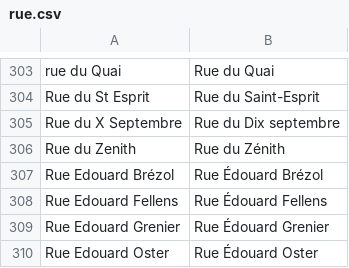
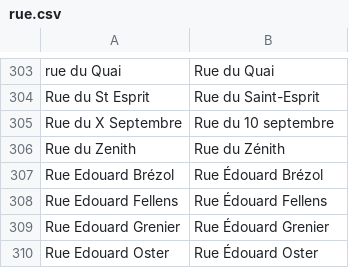
Before and after one commit to osmlu/csventrifuge, a CSV file: rules/luxembourg_addresses/rue.csv, drawn as a sheet; only a part is shown, gaps mark what is left out.

Commit message:
Use roman numbers for dates
Guide typo imprimerie nationale, p. 157

```diff
--- a/rules/luxembourg_addresses/rue.csv
+++ b/rules/luxembourg_addresses/rue.csv
@@ -304,3 +304,3 @@ rue du Quai	Rue du Quai
 Rue du St Esprit	Rue du Saint-Esprit
-Rue du X Septembre	Rue du Dix septembre
+Rue du X Septembre	Rue du 10 septembre
 Rue du Zenith	Rue du Zénith
```
